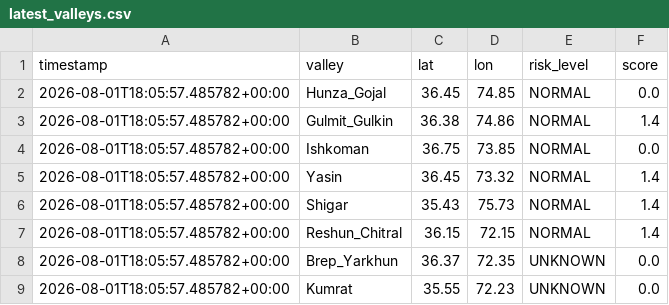
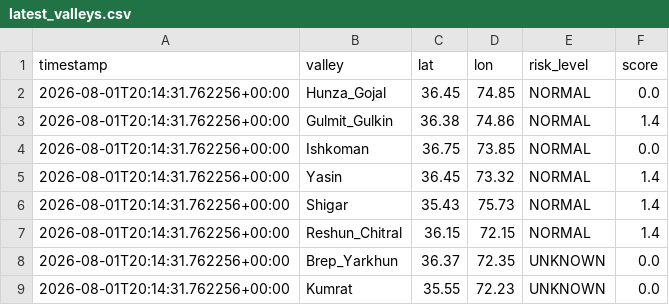
Before and after one commit to mirkhanzai/glacial-risk-watch-pakistan, a CSV file: data/latest_valleys.csv, drawn as a sheet.

```diff
--- a/data/latest_valleys.csv
+++ b/data/latest_valleys.csv
@@ -1,9 +1,9 @@
 timestamp,valley,lat,lon,risk_level,score
-2026-08-01T18:05:57.485782+00:00,Hunza_Gojal,36.45,74.85,NORMAL,0.0
-2026-08-01T18:05:57.485782+00:00,Gulmit_Gulkin,36.38,74.86,NORMAL,1.4
-2026-08-01T18:05:57.485782+00:00,Ishkoman,36.75,73.85,NORMAL,0.0
-2026-08-01T18:05:57.485782+00:00,Yasin,36.45,73.32,NORMAL,1.4
-2026-08-01T18:05:57.485782+00:00,Shigar,35.43,75.73,NORMAL,1.4
-2026-08-01T18:05:57.485782+00:00,Reshun_Chitral,36.15,72.15,NORMAL,1.4
-2026-08-01T18:05:57.485782+00:00,Brep_Yarkhun,36.37,72.35,UNKNOWN,0.0
-2026-08-01T18:05:57.485782+00:00,Kumrat,35.55,72.23,UNKNOWN,0.0
+2026-08-01T20:14:31.762256+00:00,Hunza_Gojal,36.45,74.85,NORMAL,0.0
+2026-08-01T20:14:31.762256+00:00,Gulmit_Gulkin,36.38,74.86,NORMAL,1.4
+2026-08-01T20:14:31.762256+00:00,Ishkoman,36.75,73.85,NORMAL,0.0
+2026-08-01T20:14:31.762256+00:00,Yasin,36.45,73.32,NORMAL,1.4
+2026-08-01T20:14:31.762256+00:00,Shigar,35.43,75.73,NORMAL,1.4
+2026-08-01T20:14:31.762256+00:00,Reshun_Chitral,36.15,72.15,NORMAL,1.4
+2026-08-01T20:14:31.762256+00:00,Brep_Yarkhun,36.37,72.35,UNKNOWN,0.0
+2026-08-01T20:14:31.762256+00:00,Kumrat,35.55,72.23,UNKNOWN,0.0
```
Also changed, not shown: data/history.csv, 1 other file.
